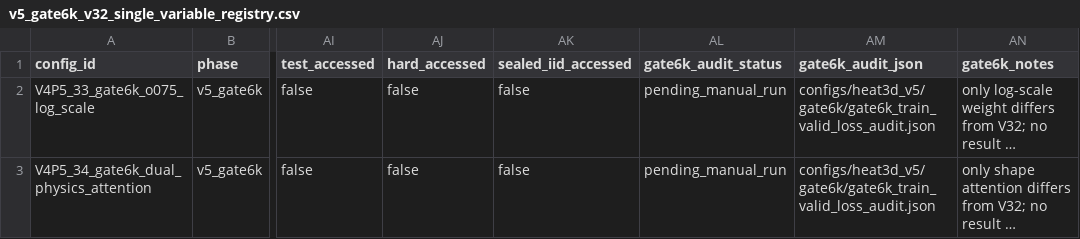
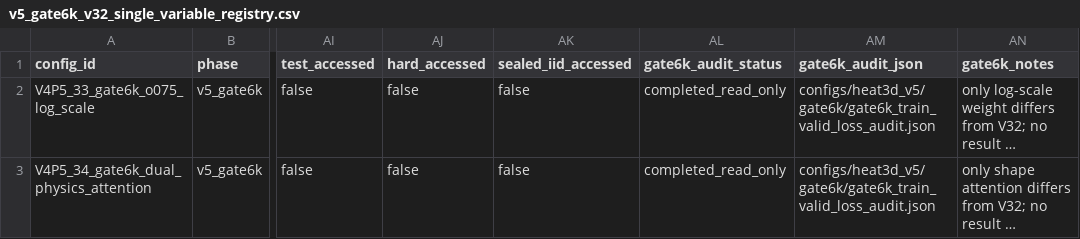
Before and after one commit to 133754144/heat3d-ic, a CSV file: configs/heat3d_v5/v5_gate6k_v32_single_variable_registry.csv, drawn as a sheet; only a part is shown, gaps mark what is left out; long unchanged cells end in …; the diff names each change by its address in the sheet, - before the commit and + after, or states it on an @@ line.

Commit message:
docs(v5): close Gate 6K read-only audit

```diff
--- a/configs/heat3d_v5/v5_gate6k_v32_single_variable_registry.csv
+++ b/configs/heat3d_v5/v5_gate6k_v32_single_variable_registry.csv
-AL2:AL3 (gate6k_audit_status): pending_manual_run
+AL2:AL3 (gate6k_audit_status): completed_read_only
```
Also changed, not shown: 6 other files.
